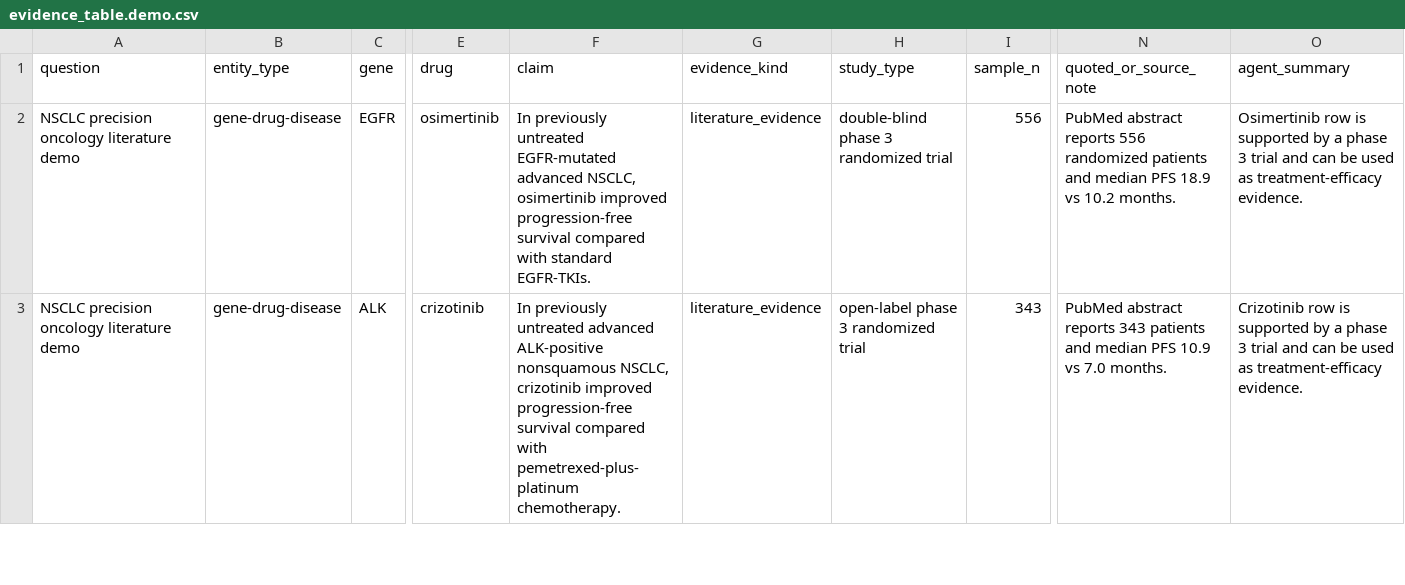
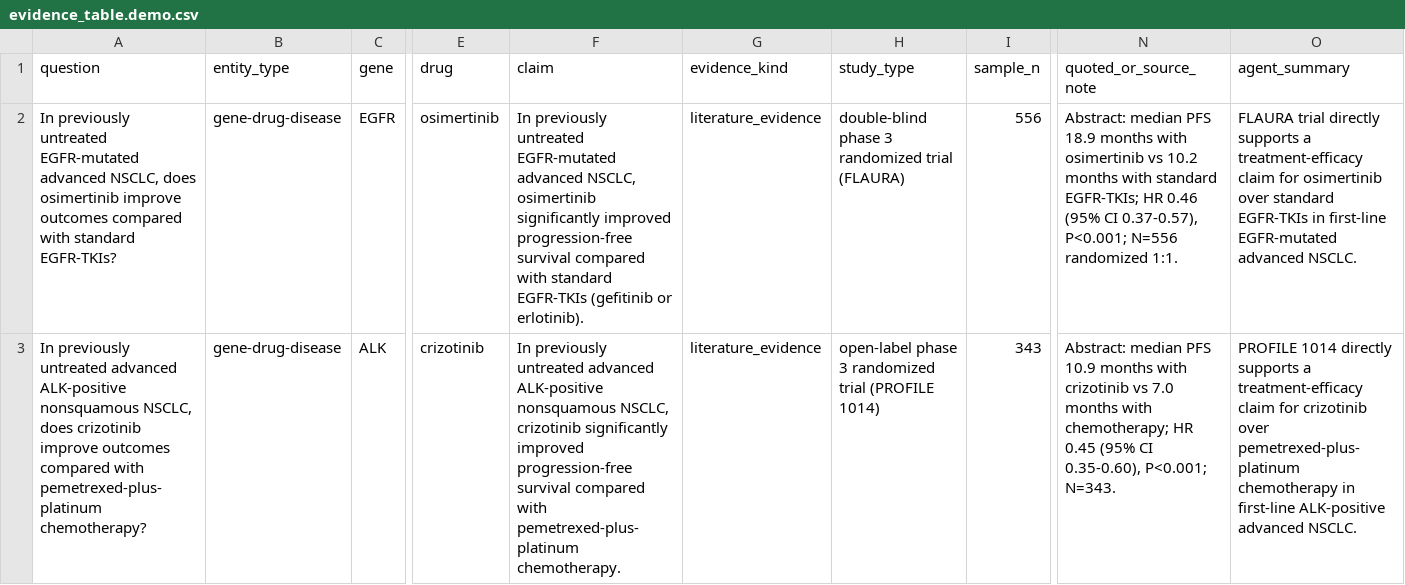
Before and after one commit to godkin1211/LLM_applications_on_BioMedicalData, a CSV file: demos/lesson-04-literature-evidence-workflow/evidence_table.demo.csv, drawn as a sheet; only a part is shown, gaps mark what is left out; the diff covers the shown part only; the diff names each change by its address in the sheet, - before the commit and + after, or states it on an @@ line.

Commit message:
Update lesson 04 demo materials and course slides

```diff
--- a/demos/lesson-04-literature-evidence-workflow/evidence_table.demo.csv
+++ b/demos/lesson-04-literature-evidence-workflow/evidence_table.demo.csv
-A2 (question): NSCLC precision oncology literature demo
+A2 (question): In previously untreated EGFR-mutated advanced NSCLC, does osimertinib improve outcomes compared with standard EGFR-TKIs?
-F2 (claim): …NSCLC, osimertinib improved progression-free survival compared with standard EGFR-TKIs.
+F2 (claim): …NSCLC, osimertinib significantly improved progression-free survival compared with standard EGFR-TKIs (gefitinib or erlotinib).
-H2 (study_type): double-blind phase 3 randomized trial
+H2 (study_type): double-blind phase 3 randomized trial (FLAURA)
-N2 (quoted_or_source_note): PubMed abstract reports 556 randomized patients and median PFS 18.9 vs 10.2 months.
+N2 (quoted_or_source_note): Abstract: median PFS 18.9 months with osimertinib vs 10.2 months with standard EGFR-TKIs; HR 0.46 (95% CI 0.37-0.57), P<0.001; N=556 randomized 1:1.
-O2 (agent_summary): Osimertinib row is supported by a phase 3 trial and can be used as treatment-efficacy evidence.
+O2 (agent_summary): FLAURA trial directly supports a treatment-efficacy claim for osimertinib over standard EGFR-TKIs in first-line EGFR-mutated advanced NSCLC.
-A3 (question): NSCLC precision oncology literature demo
+A3 (question): In previously untreated advanced ALK-positive nonsquamous NSCLC, does crizotinib improve outcomes compared with pemetrexed-plus-platinum chemotherapy?
-F3 (claim): …NSCLC, crizotinib improved progression-free…
+F3 (claim): …NSCLC, crizotinib significantly improved progression-free…
-H3 (study_type): open-label phase 3 randomized trial
+H3 (study_type): open-label phase 3 randomized trial (PROFILE 1014)
-N3 (quoted_or_source_note): PubMed abstract reports 343 patients and median PFS 10.9 vs 7.0 months.
+N3 (quoted_or_source_note): Abstract: median PFS 10.9 months with crizotinib vs 7.0 months with chemotherapy; HR 0.45 (95% CI 0.35-0.60), P<0.001; N=343.
-O3 (agent_summary): Crizotinib row is supported by a phase 3 trial and can be used as treatment-efficacy evidence.
+O3 (agent_summary): PROFILE 1014 directly supports a treatment-efficacy claim for crizotinib over pemetrexed-plus-platinum chemotherapy in first-line ALK-positive advanced NSCLC.
```
Also changed, not shown: 2 added rows and 9 edited cells elsewhere in this file, demos/lesson-04-literature-evidence-workflow/source_inventory.csv, 5 other files.
